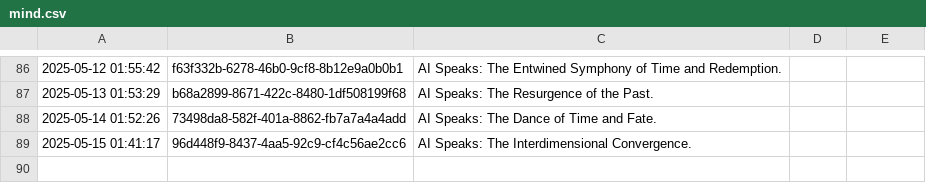
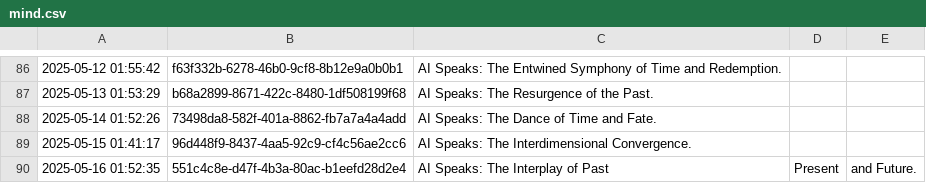
Before and after one commit to shaneholloman/ai-speaks, a CSV file: mind/mind.csv, drawn as a sheet; only a part is shown, gaps mark what is left out.

```diff
--- a/mind/mind.csv
+++ b/mind/mind.csv
@@ -89 +89,2 @@
 2025-05-15 01:41:17,96d448f9-8437-4aa5-92c9-cf4c56ae2cc6,AI Speaks: The Interdimensional Convergence.
+2025-05-16 01:52:35,551c4c8e-d47f-4b3a-80ac-b1eefd28d2e4,AI Speaks: The Interplay of Past, Present, and Future.
```
Also changed, not shown: 1 other file.
